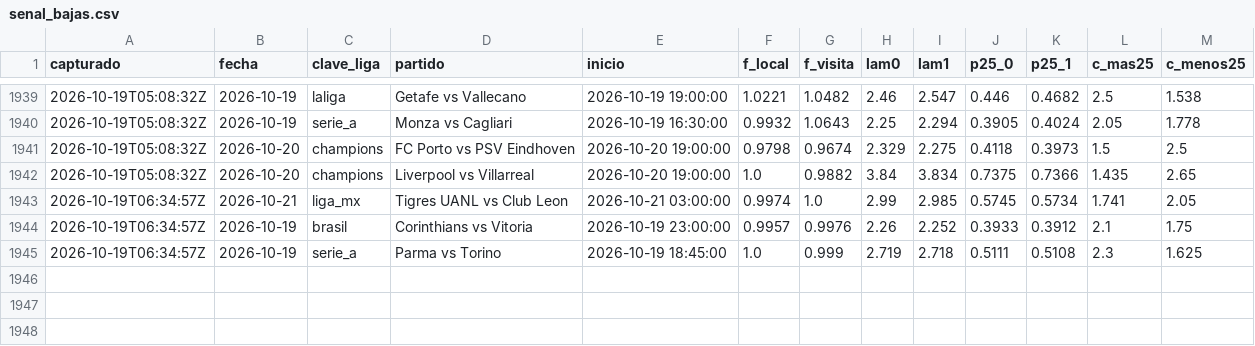
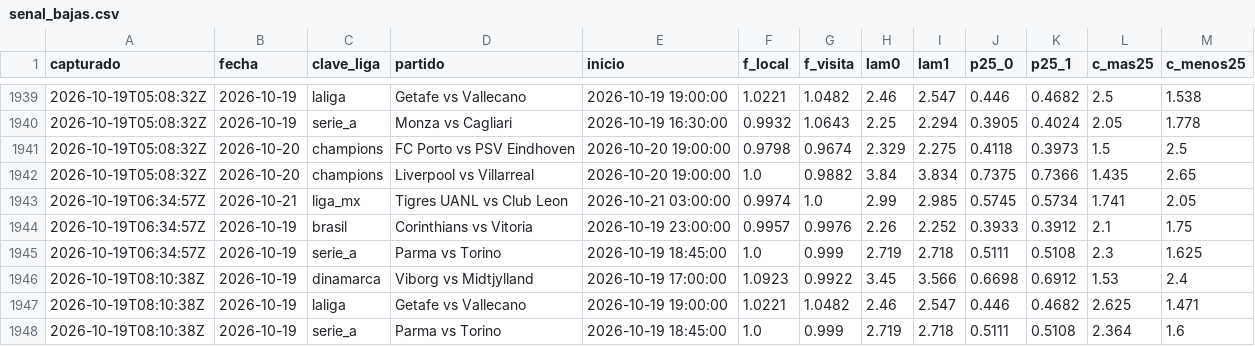
Before and after one commit to HectorMontiel/mundial-2026-predictor, a CSV file: senal_bajas.csv, drawn as a sheet; only a part is shown, gaps mark what is left out; the diff names each change by its address in the sheet, - before the commit and + after, or states it on an @@ line.

```diff
--- a/senal_bajas.csv
+++ b/senal_bajas.csv
+row 1946: 2026-10-19T08:10:38Z | 2026-10-19 | dinamarca | Viborg vs Midtjylland | 2026-10-19 17:00:00 | 1.0923 | 0.9922 | 3.45 | 3.566 | 0.6698 | 0.6912 | 1.53 | 2.4
+row 1947: 2026-10-19T08:10:38Z | 2026-10-19 | laliga | Getafe vs Vallecano | 2026-10-19 19:00:00 | 1.0221 | 1.0482 | 2.46 | 2.547 | 0.446 | 0.4682 | 2.625 | 1.471
+row 1948: 2026-10-19T08:10:38Z | 2026-10-19 | serie_a | Parma vs Torino | 2026-10-19 18:45:00 | 1.0 | 0.999 | 2.719 | 2.718 | 0.5111 | 0.5108 | 2.364 | 1.6
```
Also changed, not shown: analisis_seguimiento.csv, tiros_seguimiento.csv, 20 other files.
